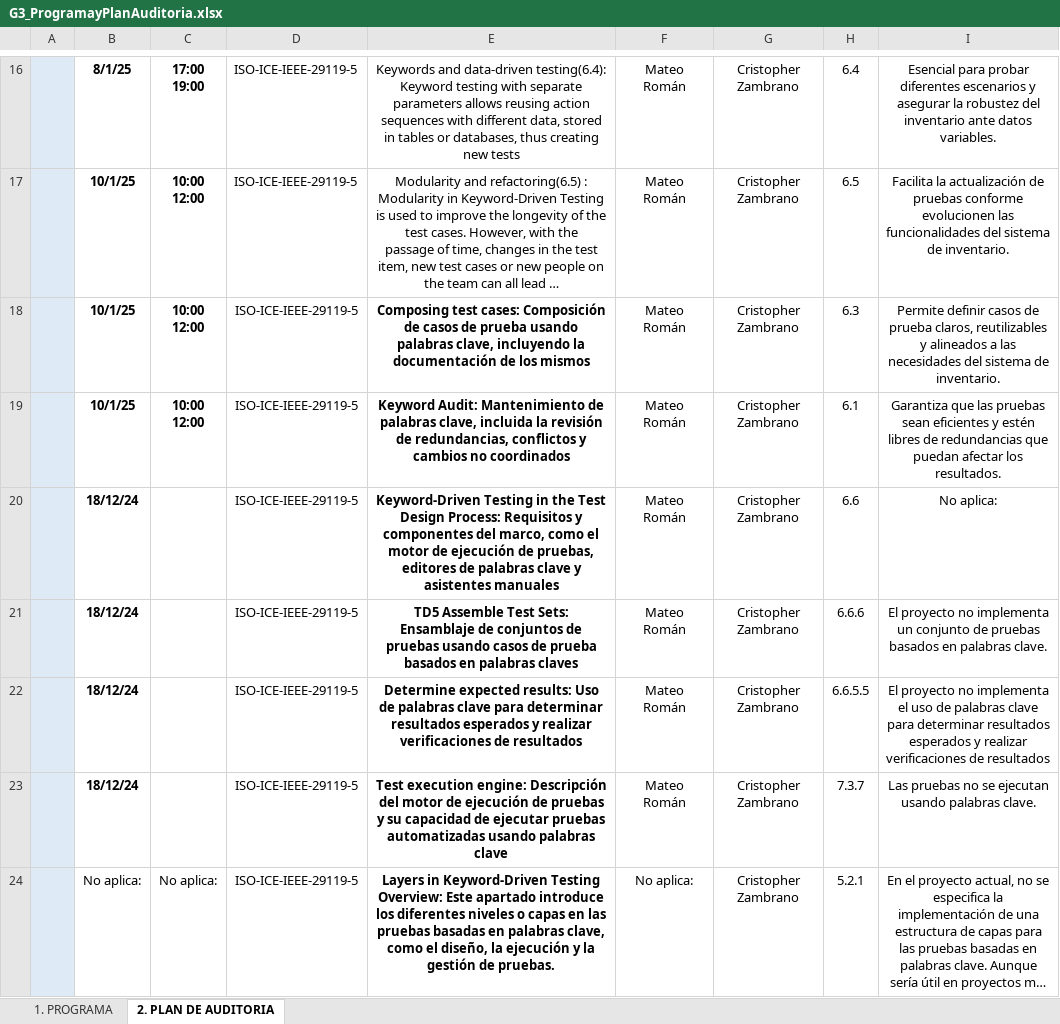
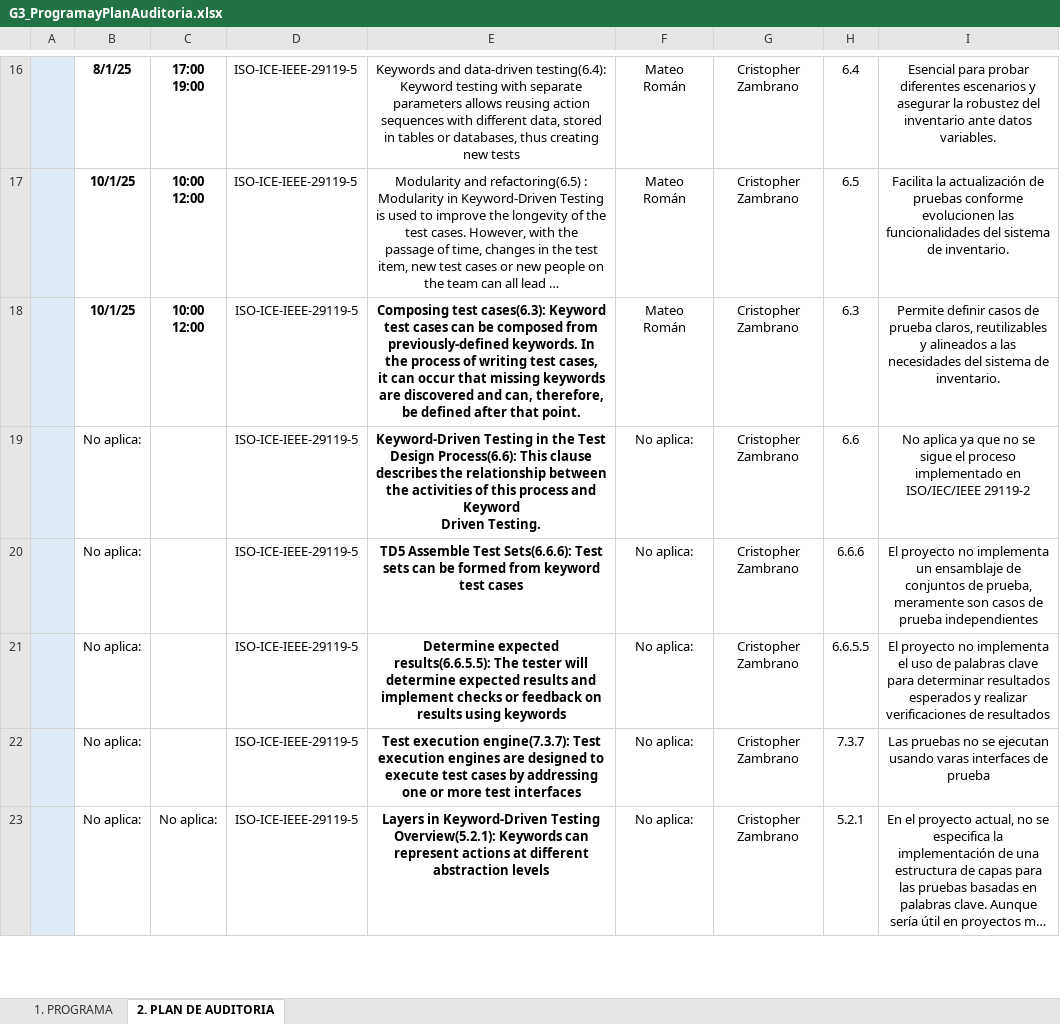
Before and after one commit to DavidCantunaMorales/2563_G3_ACSW, an Excel workbook: 02_Proyecto/09. Programa de Auditoria/G3_ProgramayPlanAuditoria.xlsx, sheet 2. PLAN DE AUDITORIA, drawn as a sheet; only a part is shown, gaps mark what is left out; long unchanged cells end in …; values as stored, in another font and other column widths than the file's, no borders; removed rows and columns are numbered as before the commit, all else as after; ↵ is a line break in a cell; the diff covers the shown part only; the diff names each change by its address in the sheet, - before the commit and + after, or states it on an @@ line.

```diff
--- a/02_Proyecto/09. Programa de Auditoria/G3_ProgramayPlanAuditoria.xlsx (sheet 2. PLAN DE AUDITORIA)
+++ b/02_Proyecto/09. Programa de Auditoria/G3_ProgramayPlanAuditoria.xlsx (sheet 2. PLAN DE AUDITORIA)
-E18: Composing test cases: Composición de casos de prueba usando palabras clave, incluyendo la documentación de los mismos
+E18: Composing test cases(6.3): Keyword test cases can be composed from previously-defined keywords. In the process of writing test cases, ↵ it can occur that missing keywords are discovered and can, therefore, be defined after that point.
-row 19:  | 10/1/25 | 10:00 ↵ 12:00 | ISO-ICE-IEEE-29119-5 | Keyword Audit: Mantenimiento de palabras clave, incluida la revisión de redundancias, conflictos y cambios no coordinados | Mateo Román | Cristopher Zambrano | 6.1 | Garantiza que las pruebas sean eficientes y estén libres de redundancias que puedan afectar los resultados.
-B19:B22: 18/12/24
+B19:B22: No aplica:
-B19:B22 bold: on
+B19:B22 bold: off
-E19: …Test Design Process: Requisitos y componentes del marco, como el motor de ejecución de pruebas, editores de palabras clave y asistentes manuales
+E19: …Test Design Process(6.6): This clause describes the relationship between the activities of this process and Keyword ↵ Driven Testing.
-F19:F22: Mateo Román
+F19:F22: No aplica:
-I19: No aplica:
+I19: No aplica ya que no se sigue el proceso implementado en ISO/IEC/IEEE 29119-2
-E20: …Assemble Test Sets: Ensamblaje de conjuntos de pruebas usando casos de prueba basados en palabras claves
+E20: …Assemble Test Sets(6.6.6): Test sets can be formed from keyword test cases
-I20: …implementa un conjunto de pruebas basados en palabras clave.
+I20: …implementa un ensamblaje de conjuntos de prueba, meramente son casos de prueba independientes
-E21: Determine expected results: Uso de palabras clave para determinar resultados esperados y realizar verificaciones de resultados
+E21: Determine expected results(6.6.5.5): The tester will determine expected results and implement checks or feedback on results using keywords
-E22: Test execution engine: Descripción del motor de ejecución de pruebas y su capacidad de ejecutar pruebas automatizadas usando palabras clave
+E22: Test execution engine(7.3.7): Test execution engines are designed to execute test cases by addressing one or more test interfaces
-I22: …ejecutan usando palabras clave.
+I22: …ejecutan usando varas interfaces de prueba
-E23: …Keyword-Driven Testing ↵ Overview: Este apartado introduce los diferentes niveles o capas en las pruebas basadas en palabras clave, como el diseño, la ejecución y la gestión de pruebas.
+E23: …Keyword-Driven Testing ↵ Overview(5.2.1): Keywords can represent actions at different abstraction levels
```
Also changed, not shown: 3 removed rows and 47 edited cells elsewhere in this sheet, sheet 1. PROGRAMA.
